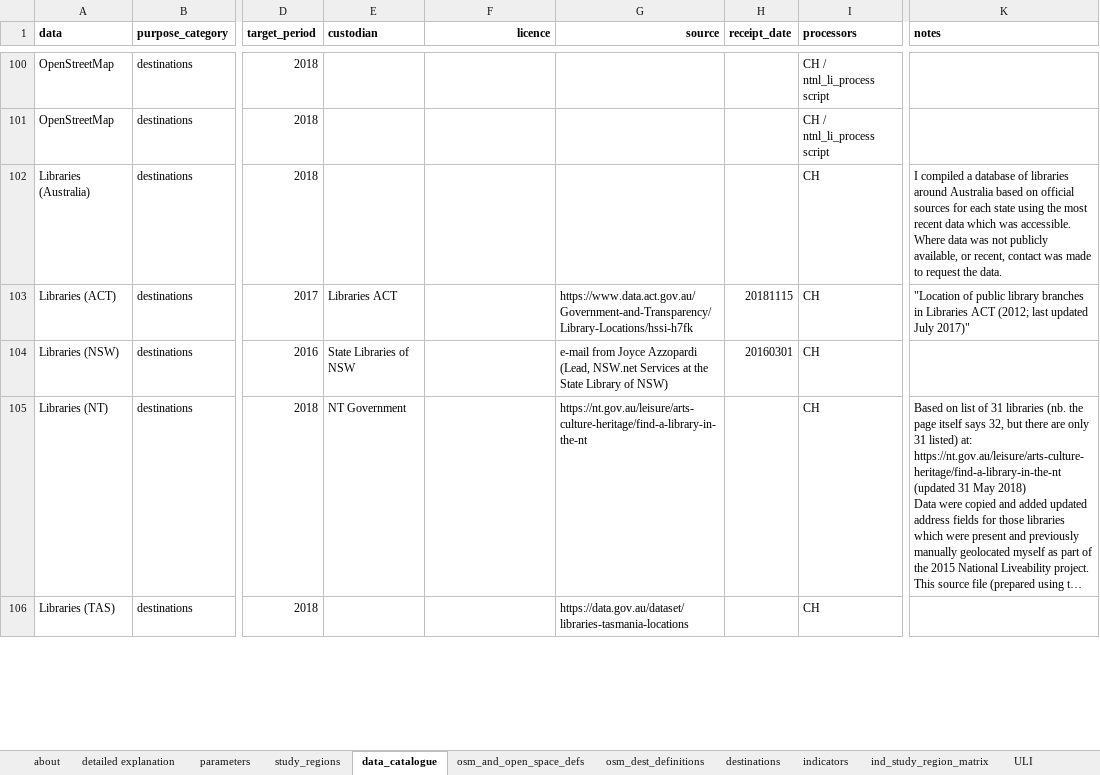
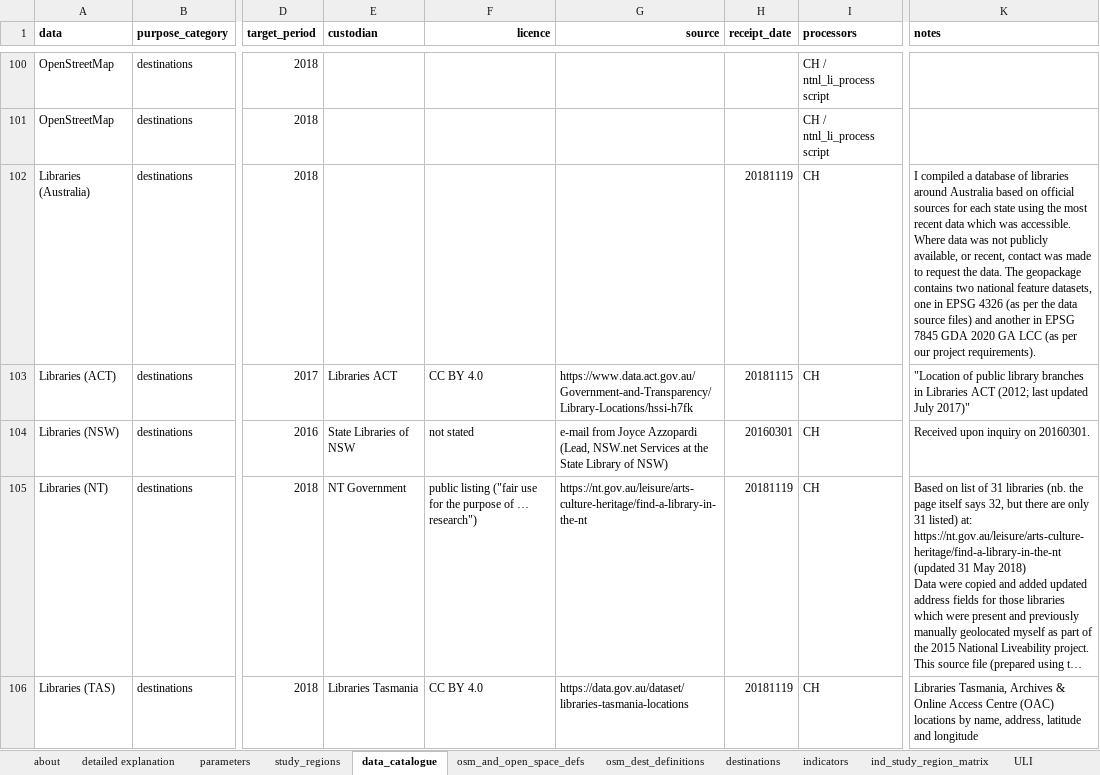
Before and after one commit to healthy-liveable-cities/australian-national-liveability-study, an Excel workbook: ind_study_region_matrix.xlsx, sheet data_catalogue, drawn as a sheet; only a part is shown, gaps mark what is left out; long unchanged cells end in …; values as stored, in another font and other column widths than the file's, no borders; the diff covers the shown part only; the diff names each change by its address in the sheet, - before the commit and + after, or states it on an @@ line.

```diff
--- a/ind_study_region_matrix.xlsx (sheet data_catalogue)
+++ b/ind_study_region_matrix.xlsx (sheet data_catalogue)
-H102 (receipt_date): (empty)
+H102 (receipt_date): 20181119
-K102 (notes): …the data.
+K102 (notes): …the data. The geopackage contains two national feature datasets, one in EPSG 4326 (as per the data source files) and another in EPSG 7845 GDA 2020 GA LCC (as per our project requirements).
-F103 (licence): (empty)
+F103 (licence): CC BY 4.0
-F104 (licence): (empty)
+F104 (licence): not stated
-K104 (notes): (empty)
+K104 (notes): Received upon inquiry on 20160301.
-F105 (licence): (empty)
+F105 (licence): public listing ("fair use for the purpose of … research")
-H105:H106 (receipt_date): (empty)
+H105:H106 (receipt_date): 20181119
-E106 (custodian): (empty)
+E106 (custodian): Libraries Tasmania
-F106 (licence): (empty)
+F106 (licence): CC BY 4.0
-K106 (notes): (empty)
+K106 (notes): Libraries Tasmania, Archives & Online Access Centre (OAC) locations by name, address, latitude and longitude
```
Also changed, not shown: 16 edited cells elsewhere in this sheet.
